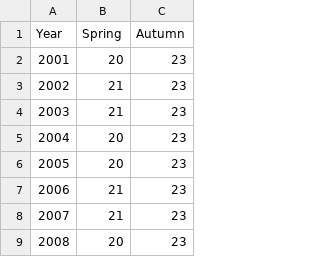
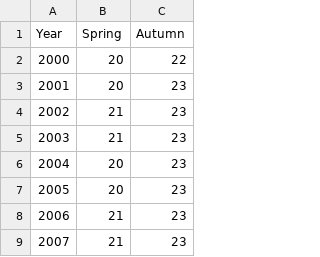
Before and after one commit to sethmlarson/animal-crossing-calendar, a CSV file: animal_crossing_calendar/data/equinoxes.csv, drawn as a sheet; only a part is shown; the shorter side is filled out with more unchanged rows.

Commit message:
Add start/end years, NTSC-J enum, fill star signs

```diff
--- a/animal_crossing_calendar/data/equinoxes.csv
+++ b/animal_crossing_calendar/data/equinoxes.csv
@@ -1,2 +1,3 @@
 Year,Spring,Autumn
+2000,20,22
 2001,20,23
```
Also changed, not shown: 16 other files.
